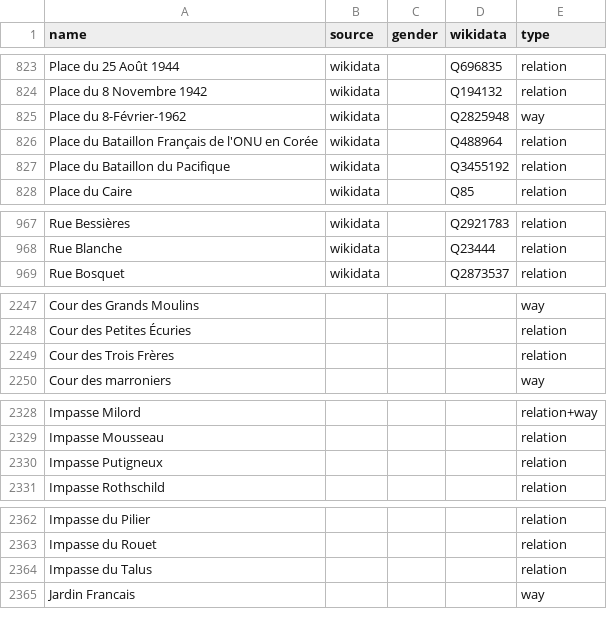
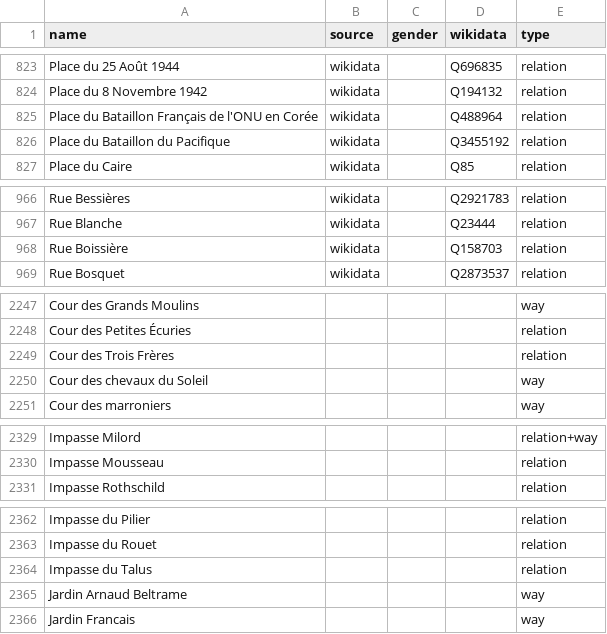
Before and after one commit to EqualStreetNames/equalstreetnames-paris, a CSV file: data/other.csv, drawn as a sheet; only a part is shown, gaps mark what is left out; removed rows and columns are numbered as before the commit, all else as after; the diff covers the shown part only; the diff names each change by its address in the sheet, - before the commit and + after, or states it on an @@ line.

```diff
--- a/data/other.csv
+++ b/data/other.csv
-row 825: Place du 8-Février-1962 | wikidata |  | Q2825948 | way
+row 968: Rue Boissière | wikidata |  | Q158703 | relation
+row 2250: Cour des chevaux du Soleil |  |  |  | way
-row 2330: Impasse Putigneux |  |  |  | relation
+row 2365: Jardin Arnaud Beltrame |  |  |  | way
```
Also changed, not shown: 3 added rows, 4 removed rows and 9 edited cells elsewhere in this file, data/gender.csv, 4 other files.
